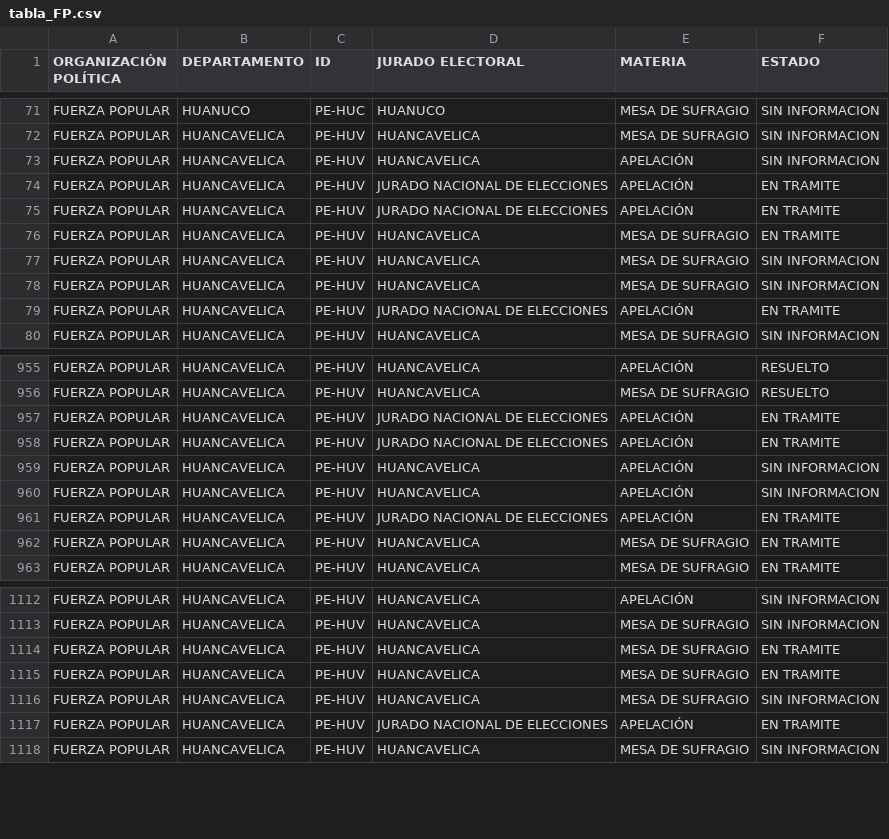
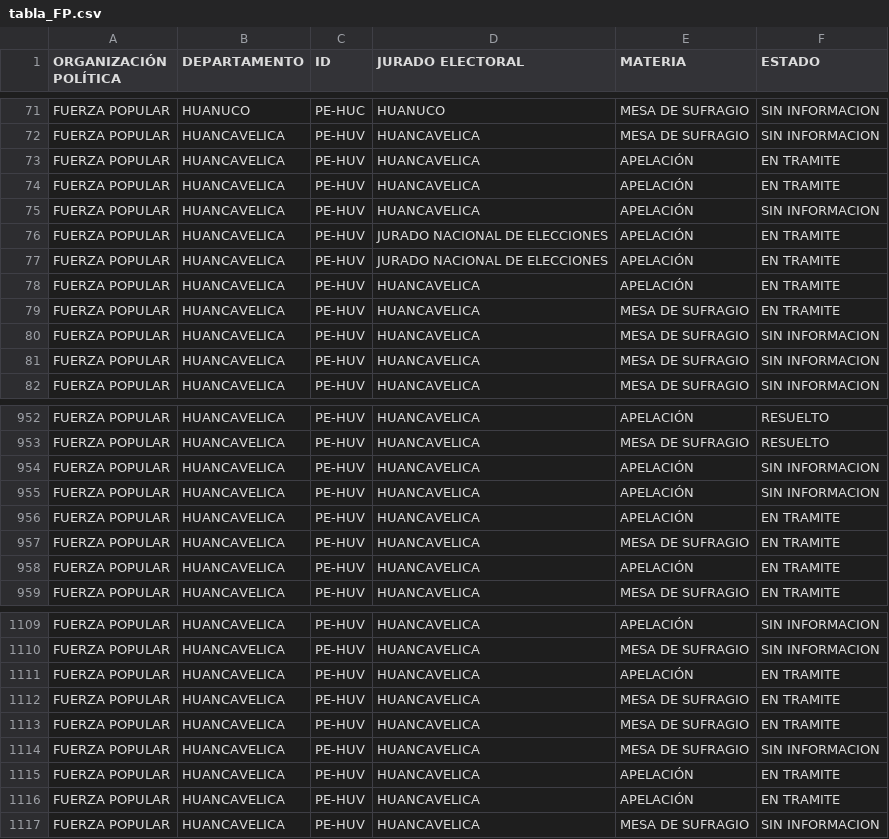
Before and after one commit to GenyLeong/nulidad_electoral, a CSV file: tabla_FP.csv, drawn as a sheet; only a part is shown, gaps mark what is left out; the diff covers the shown part only.

```diff
--- a/tabla_FP.csv
+++ b/tabla_FP.csv
@@ -72,2 +72,4 @@ FUERZA POPULAR,HUANUCO,PE-HUC,HUANUCO,MESA DE SUFRAGIO,SIN INFORMACION
 FUERZA POPULAR,HUANCAVELICA,PE-HUV,HUANCAVELICA,MESA DE SUFRAGIO,SIN INFORMACION
+FUERZA POPULAR,HUANCAVELICA,PE-HUV,HUANCAVELICA,APELACIÓN,EN TRAMITE
+FUERZA POPULAR,HUANCAVELICA,PE-HUV,HUANCAVELICA,APELACIÓN,EN TRAMITE
 FUERZA POPULAR,HUANCAVELICA,PE-HUV,HUANCAVELICA,APELACIÓN,SIN INFORMACION
@@ -75,2 +77,3 @@ FUERZA POPULAR,HUANCAVELICA,PE-HUV,JURADO NACIONAL DE ELECCIONES,APELACIÓN,EN T
 FUERZA POPULAR,HUANCAVELICA,PE-HUV,JURADO NACIONAL DE ELECCIONES,APELACIÓN,EN TRAMITE
+FUERZA POPULAR,HUANCAVELICA,PE-HUV,HUANCAVELICA,APELACIÓN,EN TRAMITE
 FUERZA POPULAR,HUANCAVELICA,PE-HUV,HUANCAVELICA,MESA DE SUFRAGIO,EN TRAMITE
@@ -78,3 +81,2 @@ FUERZA POPULAR,HUANCAVELICA,PE-HUV,HUANCAVELICA,MESA DE SUFRAGIO,SIN INFORMACION
 FUERZA POPULAR,HUANCAVELICA,PE-HUV,HUANCAVELICA,MESA DE SUFRAGIO,SIN INFORMACION
-FUERZA POPULAR,HUANCAVELICA,PE-HUV,JURADO NACIONAL DE ELECCIONES,APELACIÓN,EN TRAMITE
 FUERZA POPULAR,HUANCAVELICA,PE-HUV,HUANCAVELICA,MESA DE SUFRAGIO,SIN INFORMACION
@@ -956,8 +953,7 @@ FUERZA POPULAR,HUANCAVELICA,PE-HUV,HUANCAVELICA,APELACIÓN,RESUELTO
 FUERZA POPULAR,HUANCAVELICA,PE-HUV,HUANCAVELICA,MESA DE SUFRAGIO,RESUELTO
-FUERZA POPULAR,HUANCAVELICA,PE-HUV,JURADO NACIONAL DE ELECCIONES,APELACIÓN,EN TRAMITE
-FUERZA POPULAR,HUANCAVELICA,PE-HUV,JURADO NACIONAL DE ELECCIONES,APELACIÓN,EN TRAMITE
 FUERZA POPULAR,HUANCAVELICA,PE-HUV,HUANCAVELICA,APELACIÓN,SIN INFORMACION
 FUERZA POPULAR,HUANCAVELICA,PE-HUV,HUANCAVELICA,APELACIÓN,SIN INFORMACION
-FUERZA POPULAR,HUANCAVELICA,PE-HUV,JURADO NACIONAL DE ELECCIONES,APELACIÓN,EN TRAMITE
+FUERZA POPULAR,HUANCAVELICA,PE-HUV,HUANCAVELICA,APELACIÓN,EN TRAMITE
 FUERZA POPULAR,HUANCAVELICA,PE-HUV,HUANCAVELICA,MESA DE SUFRAGIO,EN TRAMITE
+FUERZA POPULAR,HUANCAVELICA,PE-HUV,HUANCAVELICA,APELACIÓN,EN TRAMITE
 FUERZA POPULAR,HUANCAVELICA,PE-HUV,HUANCAVELICA,MESA DE SUFRAGIO,EN TRAMITE
@@ -1113,2 +1110,3 @@ FUERZA POPULAR,HUANCAVELICA,PE-HUV,HUANCAVELICA,APELACIÓN,SIN INFORMACION
 FUERZA POPULAR,HUANCAVELICA,PE-HUV,HUANCAVELICA,MESA DE SUFRAGIO,SIN INFORMACION
+FUERZA POPULAR,HUANCAVELICA,PE-HUV,HUANCAVELICA,APELACIÓN,EN TRAMITE
 FUERZA POPULAR,HUANCAVELICA,PE-HUV,HUANCAVELICA,MESA DE SUFRAGIO,EN TRAMITE
@@ -1116,3 +1114,4 @@ FUERZA POPULAR,HUANCAVELICA,PE-HUV,HUANCAVELICA,MESA DE SUFRAGIO,EN TRAMITE
 FUERZA POPULAR,HUANCAVELICA,PE-HUV,HUANCAVELICA,MESA DE SUFRAGIO,SIN INFORMACION
-FUERZA POPULAR,HUANCAVELICA,PE-HUV,JURADO NACIONAL DE ELECCIONES,APELACIÓN,EN TRAMITE
+FUERZA POPULAR,HUANCAVELICA,PE-HUV,HUANCAVELICA,APELACIÓN,EN TRAMITE
+FUERZA POPULAR,HUANCAVELICA,PE-HUV,HUANCAVELICA,APELACIÓN,EN TRAMITE
 FUERZA POPULAR,HUANCAVELICA,PE-HUV,HUANCAVELICA,MESA DE SUFRAGIO,SIN INFORMACION
```
Also changed, not shown: 7 added rows, 10 removed rows and 5 edited cells elsewhere in this file, resultado_total.csv, tabla_mapa_FP.csv.
